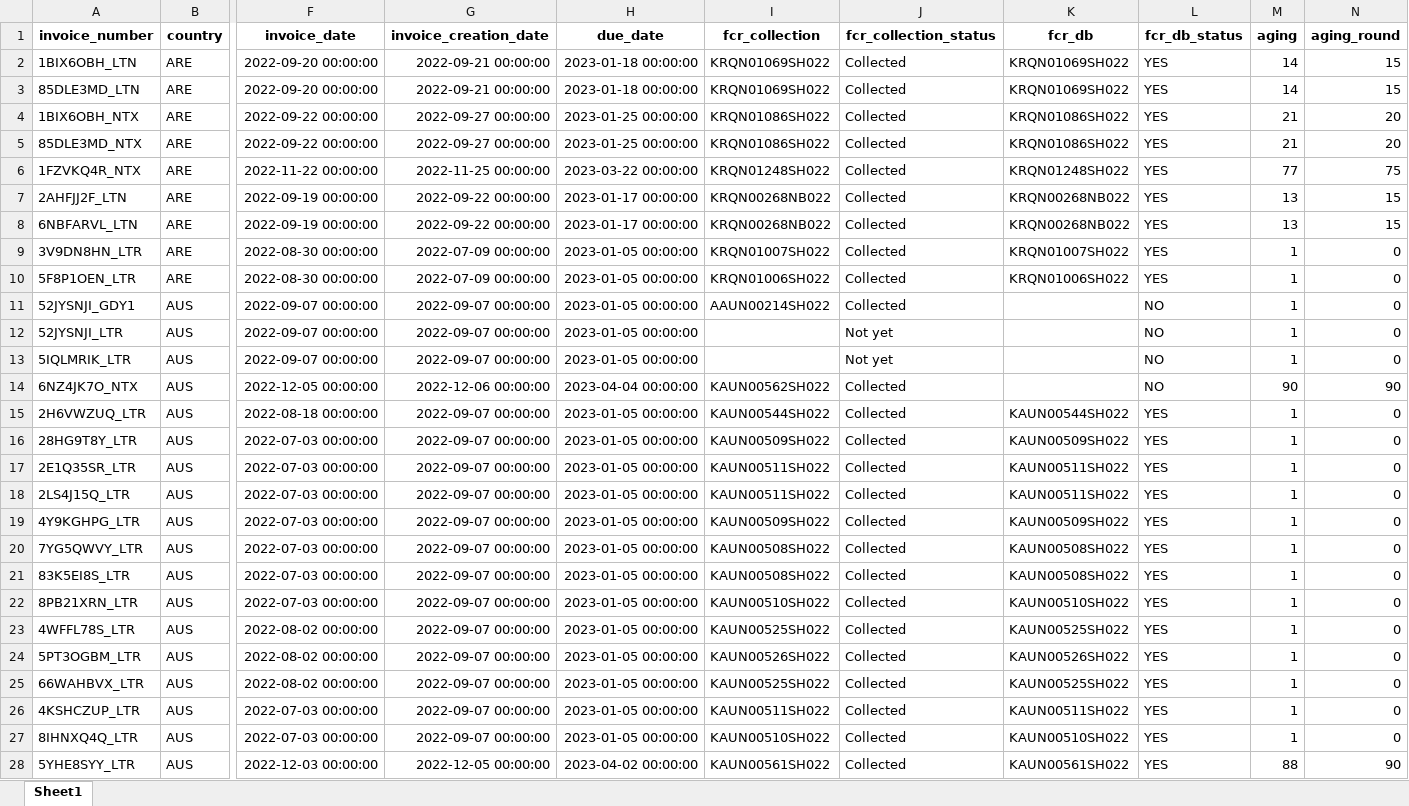
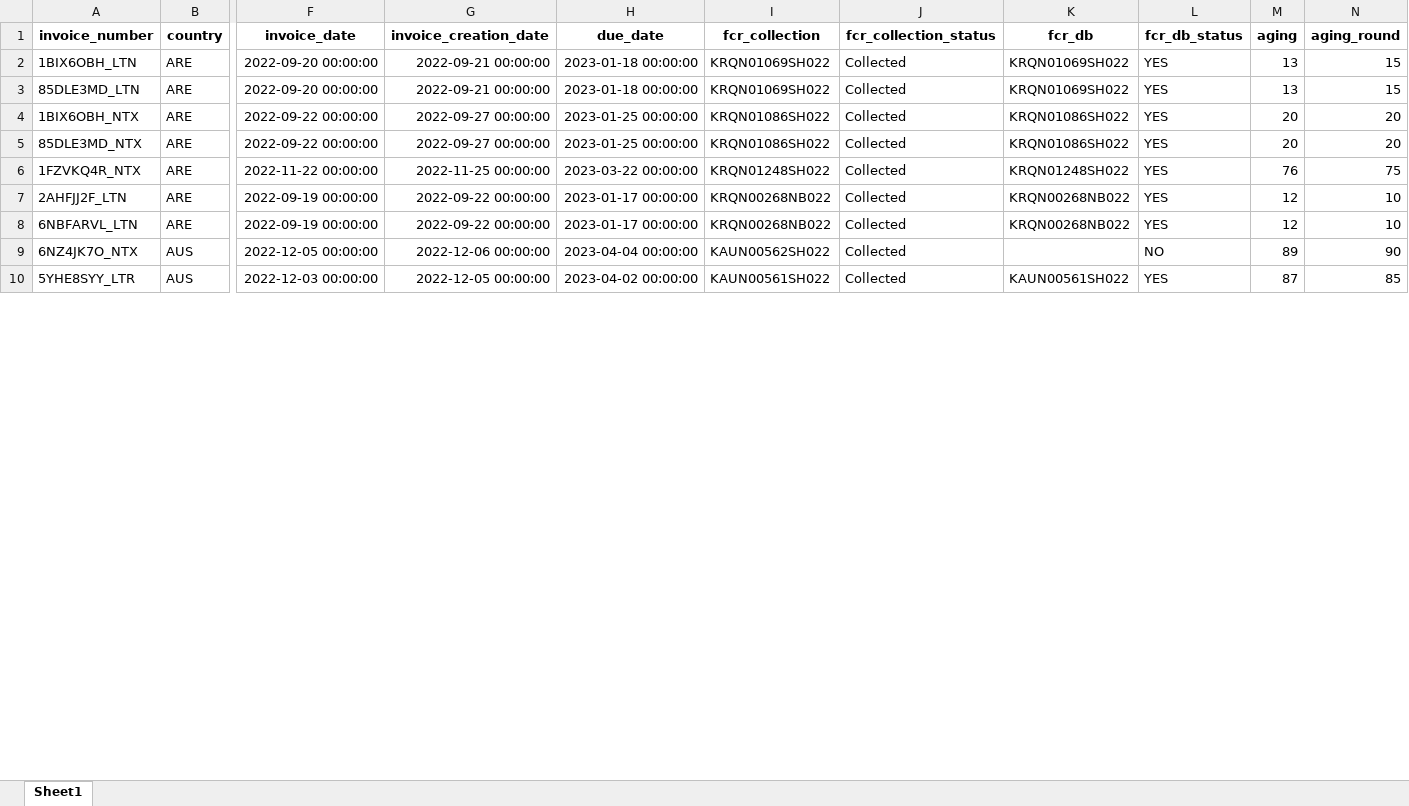
Before and after one commit to duy612/yes4all_invoice, an Excel workbook: master_inter.xlsx, sheet Sheet1, drawn as a sheet; only a part is shown, gaps mark what is left out; values as stored, in another font and other column widths than the file's, no borders; removed rows and columns are numbered as before the commit, all else as after; rows hold the shown columns only; the diff covers the shown part only; the diff names each change by its address in the sheet, - before the commit and + after, or states it on an @@ line.

```diff
--- a/master_inter.xlsx (sheet Sheet1)
+++ b/master_inter.xlsx (sheet Sheet1)
-M2:M3 (aging): 14
+M2:M3 (aging): 13
-M4:M5 (aging): 21
+M4:M5 (aging): 20
-M6 (aging): 77
+M6 (aging): 76
-M7:M8 (aging): 13
+M7:M8 (aging): 12
-N7:N8 (aging_round): 15
+N7:N8 (aging_round): 10
-row 9: 3V9DN8HN_LTR | ARE | 2022-08-30 00:00:00 | 2022-07-09 00:00:00 | 2023-01-05 00:00:00 | KRQN01007SH022 | Collected | KRQN01007SH022 | YES | 1 | 0
-row 10: 5F8P1OEN_LTR | ARE | 2022-08-30 00:00:00 | 2022-07-09 00:00:00 | 2023-01-05 00:00:00 | KRQN01006SH022 | Collected | KRQN01006SH022 | YES | 1 | 0
-row 11: 52JYSNJI_GDY1 | AUS | 2022-09-07 00:00:00 | 2022-09-07 00:00:00 | 2023-01-05 00:00:00 | AAUN00214SH022 | Collected |  | NO | 1 | 0
-row 12: 52JYSNJI_LTR | AUS | 2022-09-07 00:00:00 | 2022-09-07 00:00:00 | 2023-01-05 00:00:00 |  | Not yet |  | NO | 1 | 0
-row 13: 5IQLMRIK_LTR | AUS | 2022-09-07 00:00:00 | 2022-09-07 00:00:00 | 2023-01-05 00:00:00 |  | Not yet |  | NO | 1 | 0
-M9 (aging): 90
+M9 (aging): 89
-row 15: 2H6VWZUQ_LTR | AUS | 2022-08-18 00:00:00 | 2022-09-07 00:00:00 | 2023-01-05 00:00:00 | KAUN00544SH022 | Collected | KAUN00544SH022 | YES | 1 | 0
-row 16: 28HG9T8Y_LTR | AUS | 2022-07-03 00:00:00 | 2022-09-07 00:00:00 | 2023-01-05 00:00:00 | KAUN00509SH022 | Collected | KAUN00509SH022 | YES | 1 | 0
-row 17: 2E1Q35SR_LTR | AUS | 2022-07-03 00:00:00 | 2022-09-07 00:00:00 | 2023-01-05 00:00:00 | KAUN00511SH022 | Collected | KAUN00511SH022 | YES | 1 | 0
-row 18: 2LS4J15Q_LTR | AUS | 2022-07-03 00:00:00 | 2022-09-07 00:00:00 | 2023-01-05 00:00:00 | KAUN00511SH022 | Collected | KAUN00511SH022 | YES | 1 | 0
-row 19: 4Y9KGHPG_LTR | AUS | 2022-07-03 00:00:00 | 2022-09-07 00:00:00 | 2023-01-05 00:00:00 | KAUN00509SH022 | Collected | KAUN00509SH022 | YES | 1 | 0
-row 20: 7YG5QWVY_LTR | AUS | 2022-07-03 00:00:00 | 2022-09-07 00:00:00 | 2023-01-05 00:00:00 | KAUN00508SH022 | Collected | KAUN00508SH022 | YES | 1 | 0
-row 21: 83K5EI8S_LTR | AUS | 2022-07-03 00:00:00 | 2022-09-07 00:00:00 | 2023-01-05 00:00:00 | KAUN00508SH022 | Collected | KAUN00508SH022 | YES | 1 | 0
-row 22: 8PB21XRN_LTR | AUS | 2022-07-03 00:00:00 | 2022-09-07 00:00:00 | 2023-01-05 00:00:00 | KAUN00510SH022 | Collected | KAUN00510SH022 | YES | 1 | 0
-row 23: 4WFFL78S_LTR | AUS | 2022-08-02 00:00:00 | 2022-09-07 00:00:00 | 2023-01-05 00:00:00 | KAUN00525SH022 | Collected | KAUN00525SH022 | YES | 1 | 0
-row 24: 5PT3OGBM_LTR | AUS | 2022-08-02 00:00:00 | 2022-09-07 00:00:00 | 2023-01-05 00:00:00 | KAUN00526SH022 | Collected | KAUN00526SH022 | YES | 1 | 0
-row 25: 66WAHBVX_LTR | AUS | 2022-08-02 00:00:00 | 2022-09-07 00:00:00 | 2023-01-05 00:00:00 | KAUN00525SH022 | Collected | KAUN00525SH022 | YES | 1 | 0
-row 26: 4KSHCZUP_LTR | AUS | 2022-07-03 00:00:00 | 2022-09-07 00:00:00 | 2023-01-05 00:00:00 | KAUN00511SH022 | Collected | KAUN00511SH022 | YES | 1 | 0
-row 27: 8IHNXQ4Q_LTR | AUS | 2022-07-03 00:00:00 | 2022-09-07 00:00:00 | 2023-01-05 00:00:00 | KAUN00510SH022 | Collected | KAUN00510SH022 | YES | 1 | 0
-M10 (aging): 88
+M10 (aging): 87
-N10 (aging_round): 90
+N10 (aging_round): 85
```
Also changed, not shown: 2 added rows, 10 removed rows and 499 edited cells elsewhere in this sheet, master_usa.xlsx, upload_hist.xlsx.
